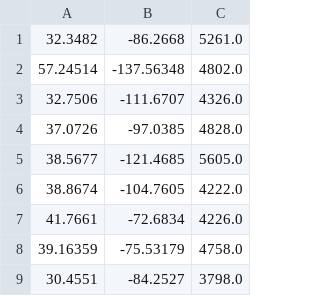
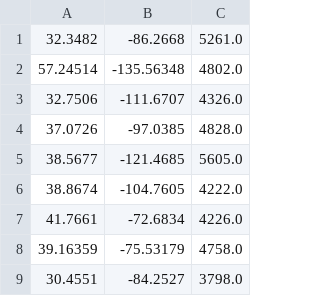
Before and after one commit to Leo-Vincenzi/MVP_2, a CSV file: dados_calor_usa.csv, drawn as a sheet; only a part is shown.

Commit message:
Update dados_calor_usa.csv

```diff
--- a/dados_calor_usa.csv
+++ b/dados_calor_usa.csv
@@ -1,3 +1,3 @@
 32.3482,-86.2668,5261.0
-57.24514,-137.56348,4802.0
+57.24514,-135.56348,4802.0
 32.7506,-111.6707,4326.0
```
